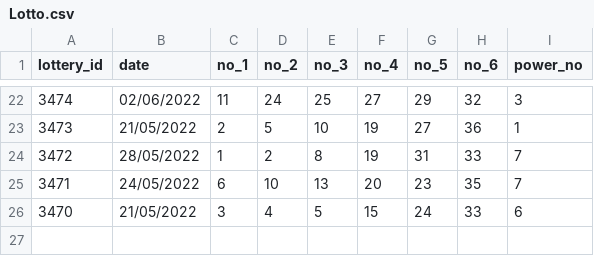
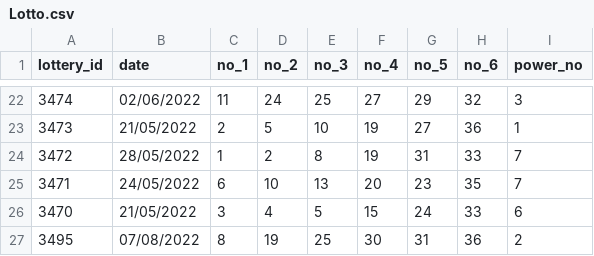
Before and after one commit to Ddady1/lottery, a CSV file: Lotto.csv, drawn as a sheet; only a part is shown, gaps mark what is left out.

```diff
--- a/Lotto.csv
+++ b/Lotto.csv
@@ -26 +26,2 @@ lottery_id,date,no_1,no_2,no_3,no_4,no_5,no_6,power_no
 3470,21/05/2022,3,4,5,15,24,33,6
+3495,07/08/2022,8,19,25,30,31,36,2
```
Also changed, not shown: 1 other file.
